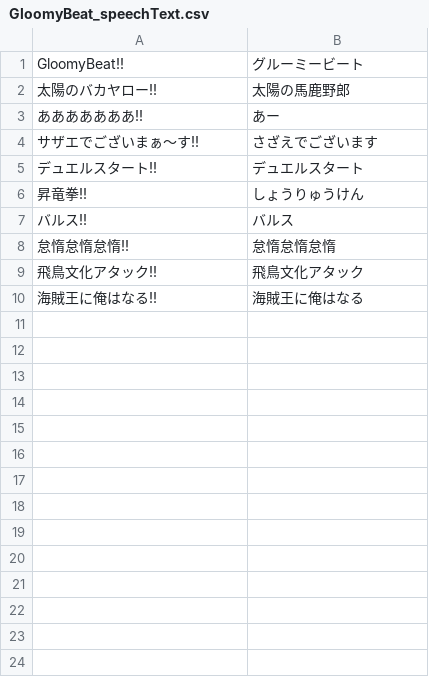
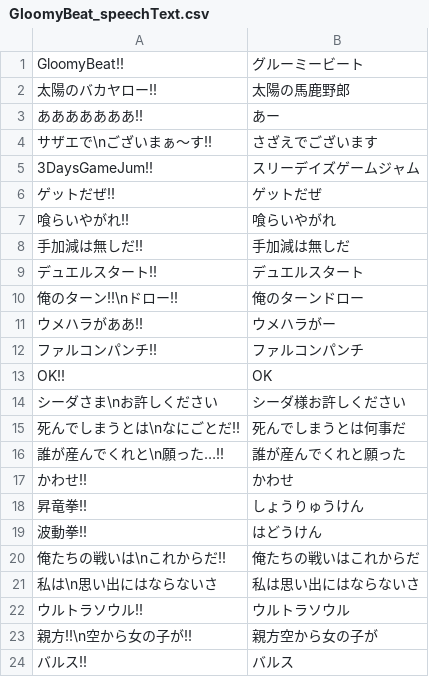
Before and after one commit to RenzoSuganuma/vgat_3days_maker_game, a CSV file: Assets/Resources/GloomyBeat_speechText.csv, drawn as a sheet; only a part is shown; the shorter side is filled out with more unchanged rows; the diff covers the shown part only.

Commit message:
会話のバリエーション増やした

```diff
--- a/Assets/Resources/GloomyBeat_speechText.csv
+++ b/Assets/Resources/GloomyBeat_speechText.csv
@@ -3,5 +3,22 @@ GloomyBeat!!,グルーミービート
 あああああああ!!,あー
-サザエでございまぁ〜す!!,さざえでございます
+サザエで\nございまぁ〜す!!,さざえでございます
+3DaysGameJum!!,スリーデイズゲームジャム
+ゲットだぜ!!,ゲットだぜ
+喰らいやがれ!!,喰らいやがれ
+手加減は無しだ!!,手加減は無しだ
 デュエルスタート!!,デュエルスタート
+俺のターン!!\nドロー!!,俺のターンドロー
+ウメハラがああ!!,ウメハラがー
+ファルコンパンチ!!,ファルコンパンチ
+OK!!,OK
+シーダさま\nお許しください,シーダ様お許しください
+死んでしまうとは\nなにごとだ!!,死んでしまうとは何事だ
+誰が産んでくれと\n願った…!!,誰が産んでくれと願った
+かわせ!!,かわせ
 昇竜拳!!,しょうりゅうけん
+波動拳!!,はどうけん
+俺たちの戦いは\nこれからだ!!,俺たちの戦いはこれからだ
+私は\n思い出にはならないさ,私は思い出にはならないさ
+ウルトラソウル!!,ウルトラソウル
+親方!!\n空から女の子が!!,親方空から女の子が
 バルス!!,バルス
```
Also changed, not shown: 8 added rows elsewhere in this file.
